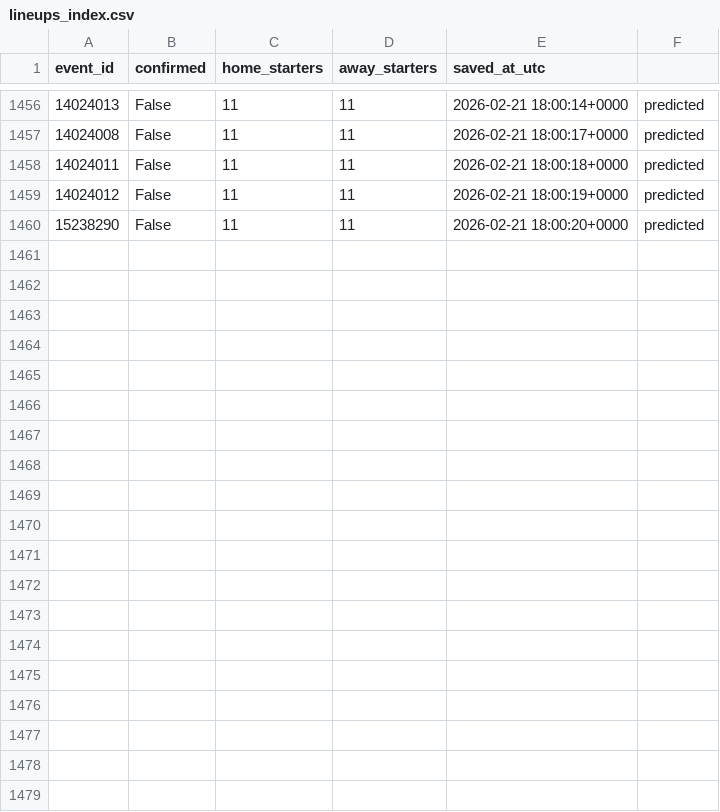
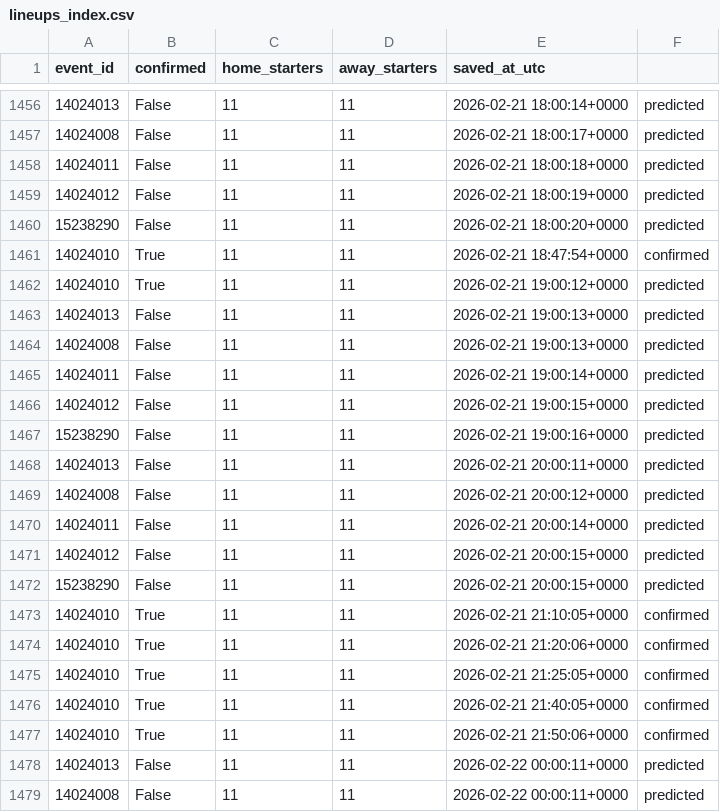
Before and after one commit to ds-oliver/FantraxAPI, a CSV file: data/sofascore/lineups_index.csv, drawn as a sheet; only a part is shown, gaps mark what is left out; the diff covers the shown part only.

```diff
--- a/data/sofascore/lineups_index.csv
+++ b/data/sofascore/lineups_index.csv
@@ -1460 +1460,20 @@ event_id,confirmed,home_starters,away_starters,saved_at_utc
 15238290,False,11,11,2026-02-21 18:00:20+0000,predicted
+14024010,True,11,11,2026-02-21 18:47:54+0000,confirmed
+14024010,True,11,11,2026-02-21 19:00:12+0000,predicted
+14024013,False,11,11,2026-02-21 19:00:13+0000,predicted
+14024008,False,11,11,2026-02-21 19:00:13+0000,predicted
+14024011,False,11,11,2026-02-21 19:00:14+0000,predicted
+14024012,False,11,11,2026-02-21 19:00:15+0000,predicted
+15238290,False,11,11,2026-02-21 19:00:16+0000,predicted
+14024013,False,11,11,2026-02-21 20:00:11+0000,predicted
+14024008,False,11,11,2026-02-21 20:00:12+0000,predicted
+14024011,False,11,11,2026-02-21 20:00:14+0000,predicted
+14024012,False,11,11,2026-02-21 20:00:15+0000,predicted
+15238290,False,11,11,2026-02-21 20:00:15+0000,predicted
+14024010,True,11,11,2026-02-21 21:10:05+0000,confirmed
+14024010,True,11,11,2026-02-21 21:20:06+0000,confirmed
+14024010,True,11,11,2026-02-21 21:25:05+0000,confirmed
+14024010,True,11,11,2026-02-21 21:40:05+0000,confirmed
+14024010,True,11,11,2026-02-21 21:50:06+0000,confirmed
+14024013,False,11,11,2026-02-22 00:00:11+0000,predicted
+14024008,False,11,11,2026-02-22 00:00:11+0000,predicted
```
Also changed, not shown: 13 added rows elsewhere in this file, data/sofascore/reports/unmatched_players.csv, data/sofascore/schedules/17_76986_upcoming.csv, 9 other files.
